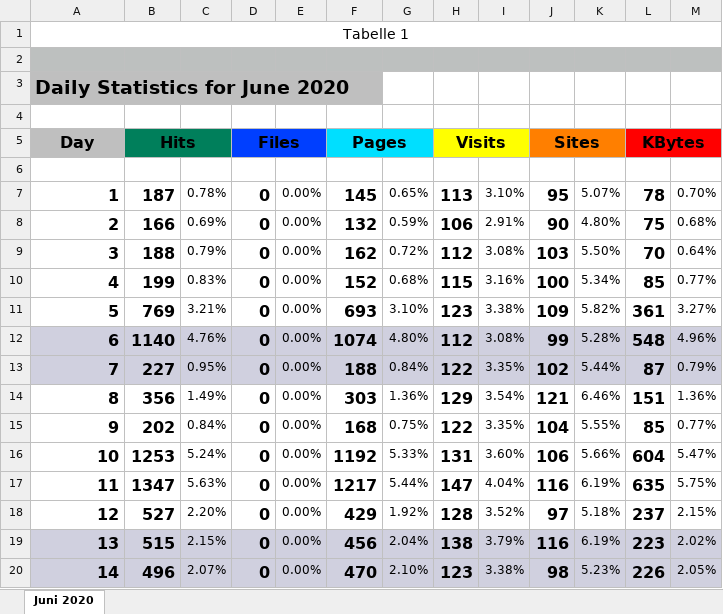
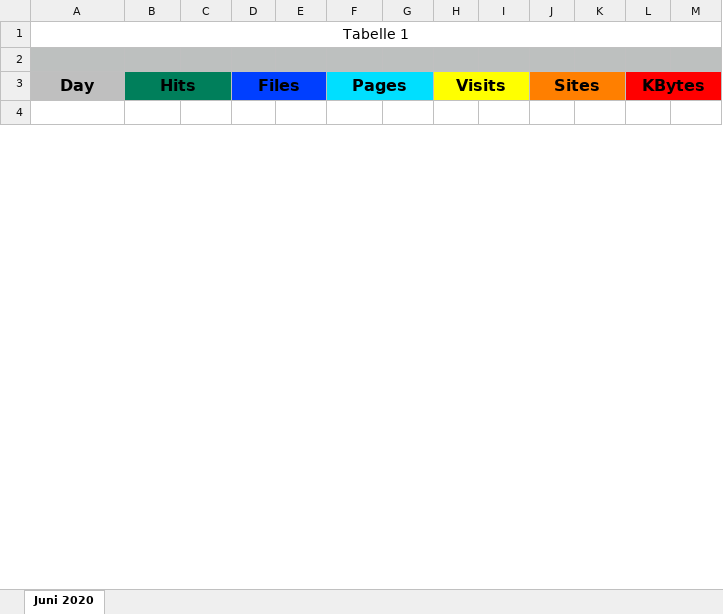
Before and after one commit to bildungsmonitoringZH/covid19_edu_vsa, an Excel workbook: data/wiki_200711.xlsx, sheet Juni 2020, drawn as a sheet; only a part is shown; values as stored, in another font and other column widths than the file's, no borders; removed rows and columns are numbered as before the commit, all else as after; the diff covers the shown part only; the diff names each change by its address in the sheet, - before the commit and + after, or states it on an @@ line.

Commit message:
data/wiki_200711.xlsx, Bildung_WikiFernlernen.csv - manual june update

```diff
--- a/data/wiki_200711.xlsx (sheet Juni 2020)
+++ b/data/wiki_200711.xlsx (sheet Juni 2020)
-row 1: Tabelle 1
-row 2: (empty)
@@ column A renumbered in row 1 @@
@@ A1 fill: #BFBFBF → none, bold: on → off, text size: smaller, alignment: left → center @@
+A1:M1 merged
-A2:M2 fill: none
+A2:M2 fill: #BDC0BF
-row 7: 1 | 187 | 0.78% | 0 | 0.00% | 145 | 0.65% | 113 | 3.10% | 95 | 5.07% | 78 | 0.70%
-row 8: 2 | 166 | 0.69% | 0 | 0.00% | 132 | 0.59% | 106 | 2.91% | 90 | 4.80% | 75 | 0.68%
-row 9: 3 | 188 | 0.79% | 0 | 0.00% | 162 | 0.72% | 112 | 3.08% | 103 | 5.50% | 70 | 0.64%
-row 10: 4 | 199 | 0.83% | 0 | 0.00% | 152 | 0.68% | 115 | 3.16% | 100 | 5.34% | 85 | 0.77%
-row 11: 5 | 769 | 3.21% | 0 | 0.00% | 693 | 3.10% | 123 | 3.38% | 109 | 5.82% | 361 | 3.27%
-row 12: 6 | 1140 | 4.76% | 0 | 0.00% | 1074 | 4.80% | 112 | 3.08% | 99 | 5.28% | 548 | 4.96%
-row 13: 7 | 227 | 0.95% | 0 | 0.00% | 188 | 0.84% | 122 | 3.35% | 102 | 5.44% | 87 | 0.79%
-row 14: 8 | 356 | 1.49% | 0 | 0.00% | 303 | 1.36% | 129 | 3.54% | 121 | 6.46% | 151 | 1.36%
-row 15: 9 | 202 | 0.84% | 0 | 0.00% | 168 | 0.75% | 122 | 3.35% | 104 | 5.55% | 85 | 0.77%
-row 16: 10 | 1253 | 5.24% | 0 | 0.00% | 1192 | 5.33% | 131 | 3.60% | 106 | 5.66% | 604 | 5.47%
-row 17: 11 | 1347 | 5.63% | 0 | 0.00% | 1217 | 5.44% | 147 | 4.04% | 116 | 6.19% | 635 | 5.75%
-row 18: 12 | 527 | 2.20% | 0 | 0.00% | 429 | 1.92% | 128 | 3.52% | 97 | 5.18% | 237 | 2.15%
-row 19: 13 | 515 | 2.15% | 0 | 0.00% | 456 | 2.04% | 138 | 3.79% | 116 | 6.19% | 223 | 2.02%
-row 20: 14 | 496 | 2.07% | 0 | 0.00% | 470 | 2.10% | 123 | 3.38% | 98 | 5.23% | 226 | 2.05%
```
Also changed, not shown: 30 added rows and 16 removed rows elsewhere in this sheet, 1 other file.
